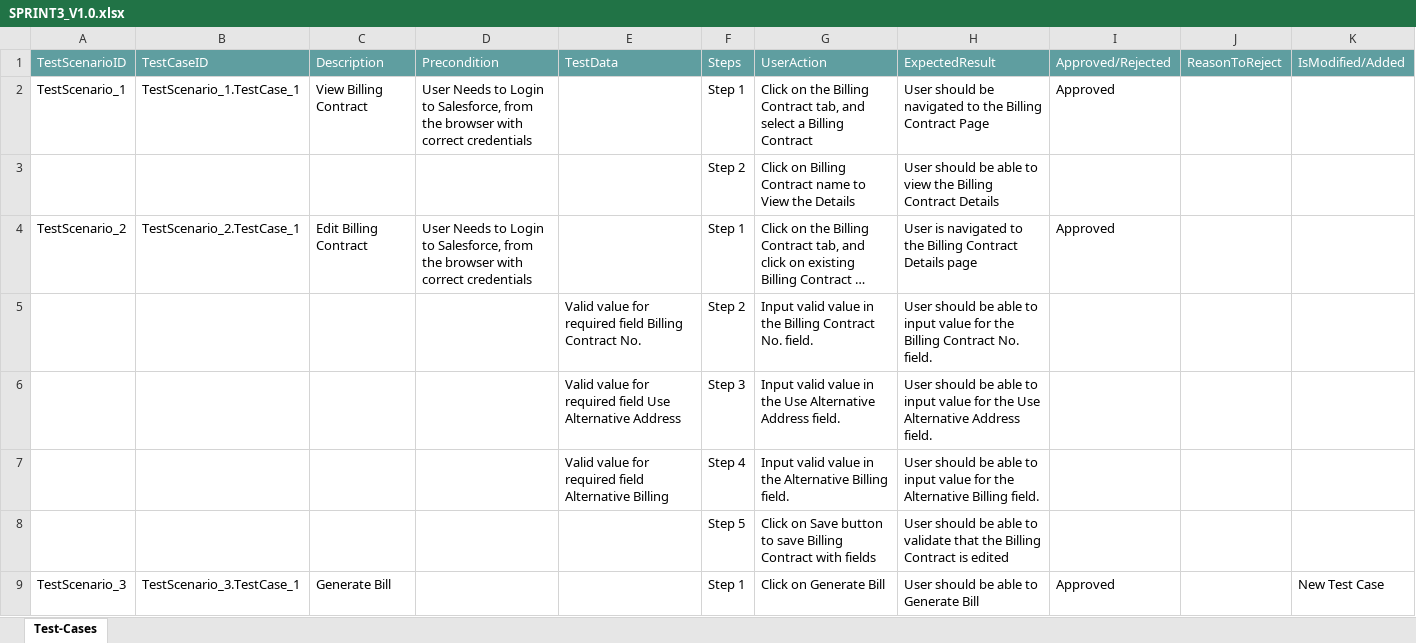
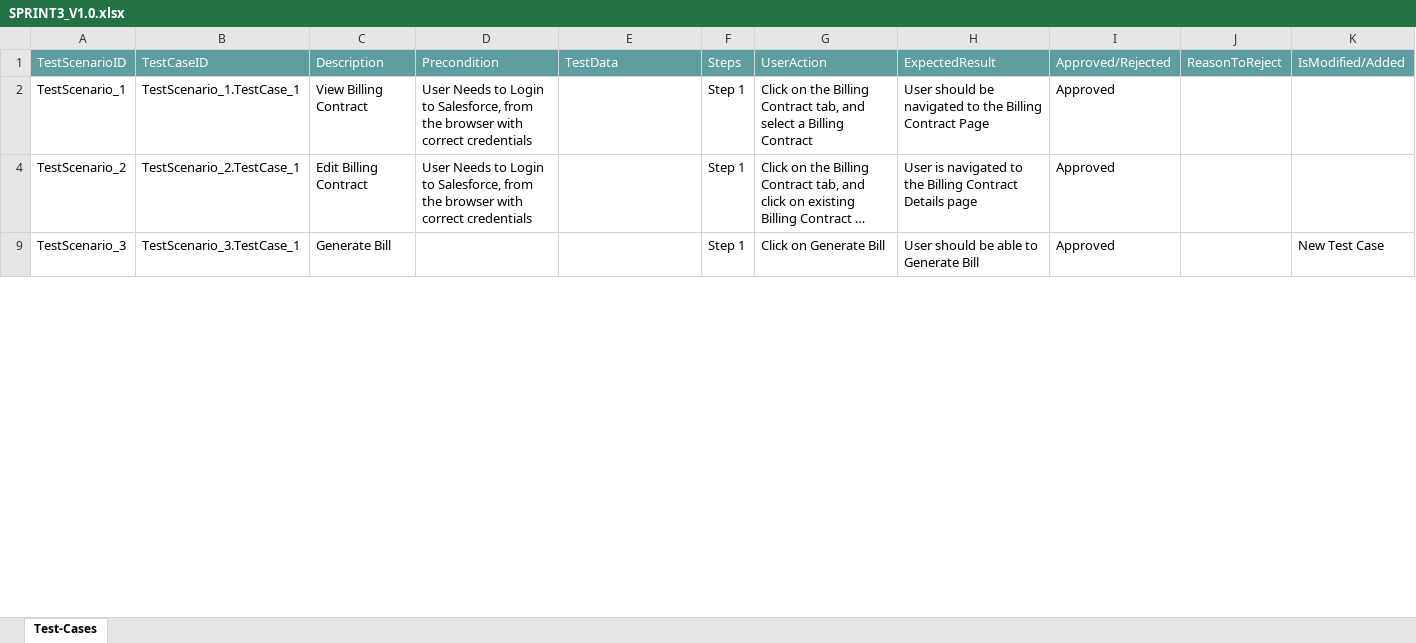
Before and after one commit to ShaikMohamedIrfan/NewSeswaterProject, an Excel workbook: SPRINT3_V1.0.xlsx, sheet Test-Cases, drawn as a sheet; only a part is shown; long unchanged cells end in …; values as stored, in another font and other column widths than the file's, no borders; table styles not drawn; the diff covers the shown part only; the diff names each change by its address in the sheet, - before the commit and + after, or states it on an @@ line.

Commit message:
Add files via upload

```diff
--- a/SPRINT3_V1.0.xlsx (sheet Test-Cases)
+++ b/SPRINT3_V1.0.xlsx (sheet Test-Cases)
@@ row 3 hidden:  |  |  |  |  | Step 2 | Click on Billing Contract name to View the Details | User should be able to view the Billing Contract Details @@
@@ row 5 hidden:  |  |  |  | Valid value for required field Billing Contract No. | Step 2 | Input valid value in the Billing Contract No. field. | User should be able to input value for the Billing Contract No. field. @@
@@ row 6 hidden:  |  |  |  | Valid value for required field Use Alternative Address | Step 3 | Input valid value in the Use Alternative Address field. | User should be able to input value for the Use Alternative Address field. @@
@@ row 7 hidden:  |  |  |  | Valid value for required field Alternative Billing | Step 4 | Input valid value in the Alternative Billing field. | User should be able to input value for the Alternative Billing field. @@
@@ row 8 hidden:  |  |  |  |  | Step 5 | Click on Save button to save Billing Contract with fields | User should be able to validate that the Billing Contract is edited @@
```
Also changed, not shown: 55 hidden or unhidden rows and 20 edited cells elsewhere in this sheet.
